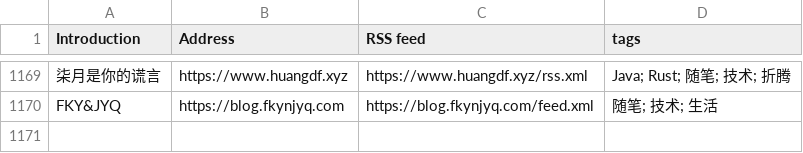
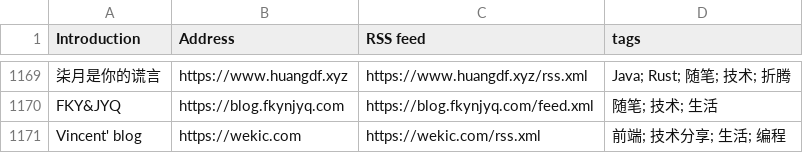
Before and after one commit to saveweb/rss-list-upstream, a CSV file: timqiam-independent-blogs-list.csv, drawn as a sheet; only a part is shown, gaps mark what is left out; the diff names each change by its address in the sheet, - before the commit and + after, or states it on an @@ line.

```diff
--- a/timqiam-independent-blogs-list.csv
+++ b/timqiam-independent-blogs-list.csv
+row 1171: Vincent' blog | https://wekic.com | https://wekic.com/rss.xml | 前端; 技术分享; 生活; 编程
```
Also changed, not shown: 2 other files.
